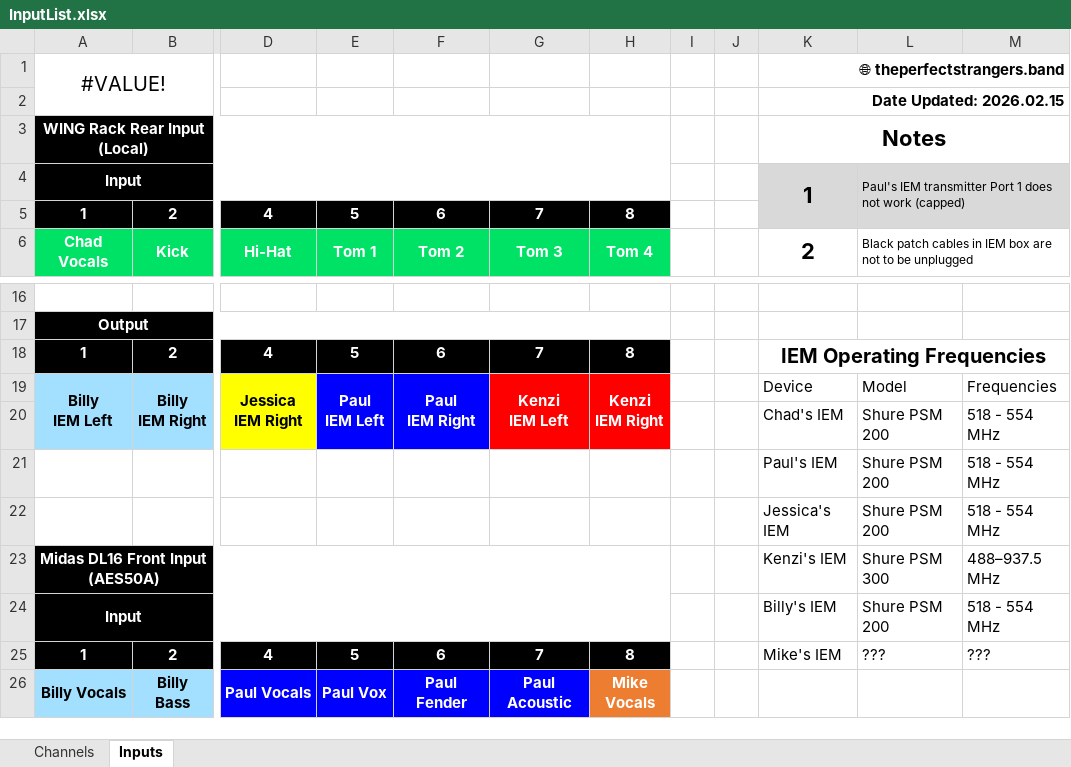
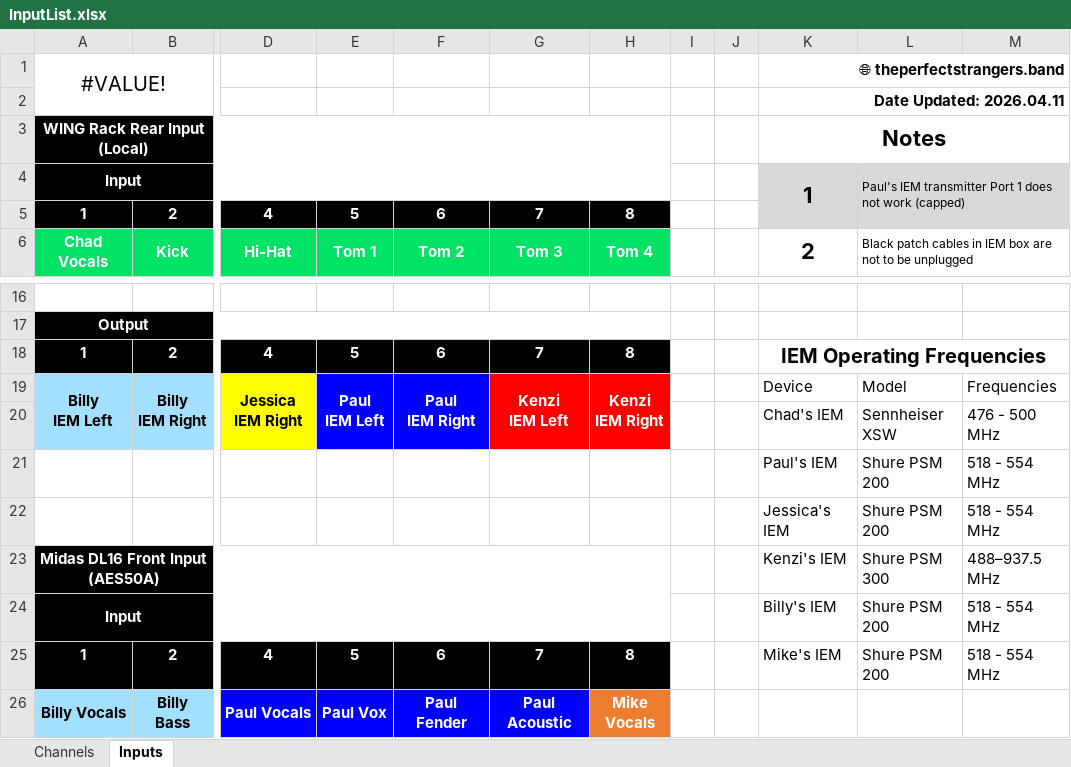
Before and after one commit to ThePerfectStrangers/TechnicalDocumentation, an Excel workbook: InputList/FullBand/InputList.xlsx, sheet Inputs, drawn as a sheet; only a part is shown, gaps mark what is left out; values as stored, in another font and other column widths than the file's, no borders; table styles not drawn; removed rows and columns are numbered as before the commit, all else as after; rows hold the shown columns only; the diff names each change by its address in the sheet, - before the commit and + after, or states it on an @@ line.

```diff
--- a/InputList/FullBand/InputList.xlsx (sheet Inputs)
+++ b/InputList/FullBand/InputList.xlsx (sheet Inputs)
-K2: Date Updated: 2026.02.15
+K2: Date Updated: 2026.04.11
-row 20:  |  |  |  |  |  |  |  |  | Chad's IEM | Shure PSM 200 | 518 - 554 MHz
+row 20:  |  |  |  |  |  |  |  |  | Chad's IEM | Sennheiser XSW | 476 - 500 MHz
-L25: ???
+L25: Shure PSM 200
-M25: ???
+M25: 518 - 554 MHz
```
Also changed, not shown: sheet Channels, 2 other files.
